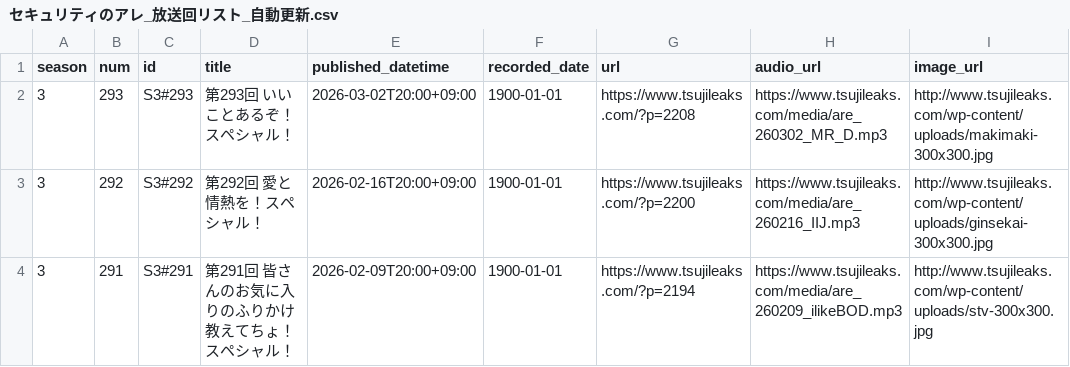
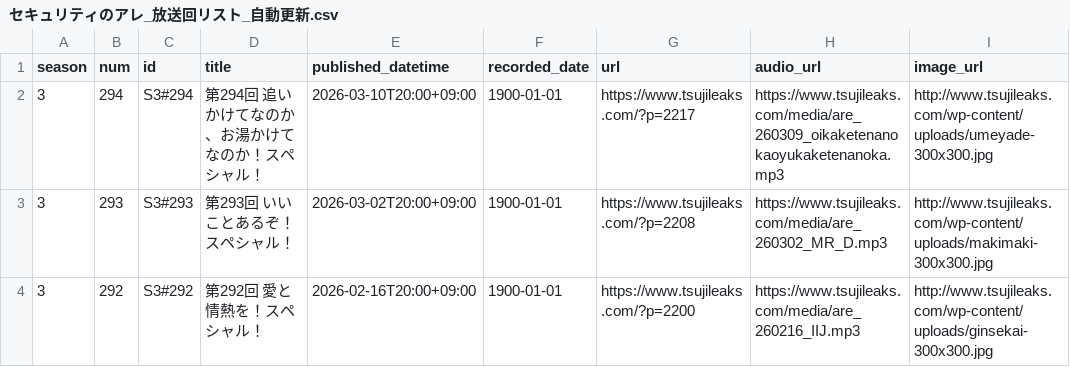
Before and after one commit to BerandaMegane/Security-no-ARE-words, a CSV file: docs/_static/セキュリティのアレ_放送回リスト_自動更新.csv, drawn as a sheet; only a part is shown; the shorter side is filled out with more unchanged rows; the diff names each change by its address in the sheet, - before the commit and + after, or states it on an @@ line.

```diff
--- a/docs/_static/セキュリティのアレ_放送回リスト_自動更新.csv
+++ b/docs/_static/セキュリティのアレ_放送回リスト_自動更新.csv
+row 2: 3 | 294 | S3#294 | 第294回 追いかけてなのか、お湯かけてなのか！スペシャル！ | 2026-03-10T20:00+09:00 | 1900-01-01 | https://www.tsujileaks.com/?p=2217 | https://www.tsujileaks.com/media/are_260309_oikaketenanokaoyukaketenanoka.mp3 | http://www.tsujileaks.com/wp-content/uploads/umeyade-300x300.jpg
```
Also changed, not shown: docs/_downloads/cb3fa297877850adc58316b74884df1a/セキュリティのアレ_放送回リスト_自動更新.csv, source/_static/セキュリティのアレ_放送回リスト_自動更新.csv, 42 other files.
